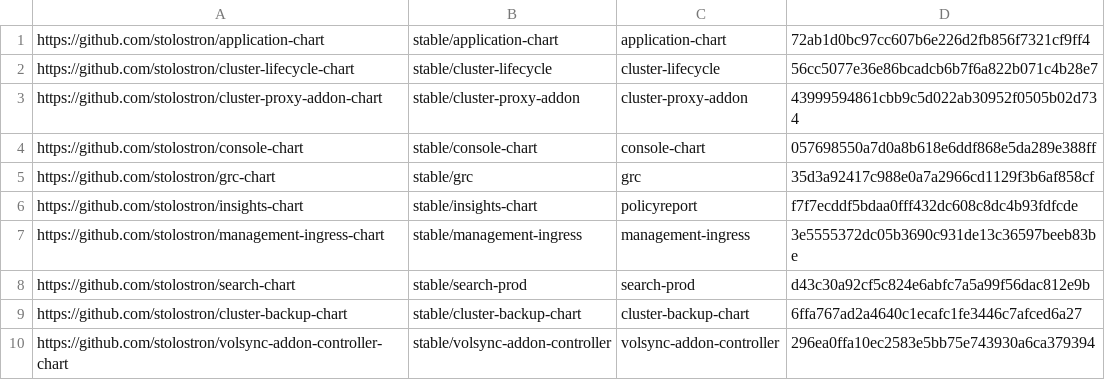
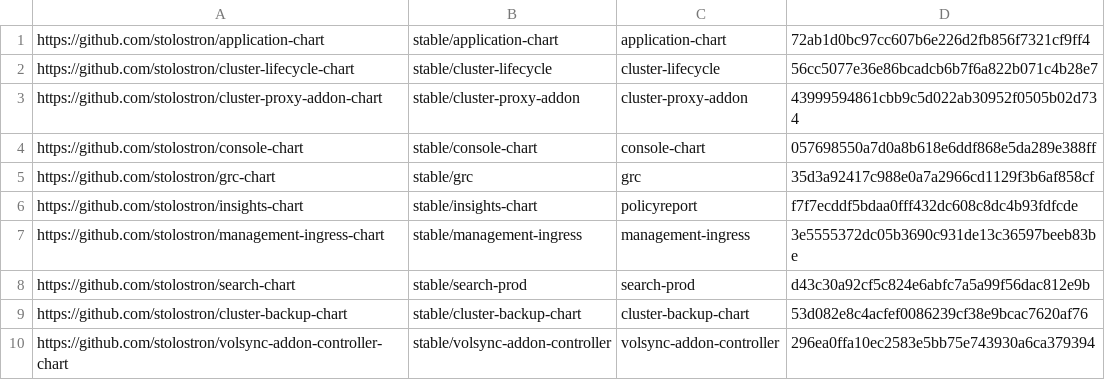
Before and after one commit to stolostron/multiclusterhub-repo, a CSV file: currentSHAs.csv, drawn as a sheet.

Commit message:
Chart update run automatically via repository_dispatch Initiated by - acm-installer-team Chart Repo - stolostron/cluster-backup-chart Chart Branch - refs/heads/release-2.5 Chart SHA - 53d082e8c4acfef0086239cf38e9bcac7620af76 Workflow URL - https://github.com/stolostron/multiclusterhub-repo/actions/runs/1930221515
Signed-off-by: GitHub Actions <noreply@github.com>

```diff
--- a/currentSHAs.csv
+++ b/currentSHAs.csv
@@ -8,3 +8,3 @@ https://github.com/stolostron/management-ingress-chart,stable/management-ingress
 https://github.com/stolostron/search-chart,stable/search-prod,search-prod,d43c30a92cf5c824e6abfc7a5a99f56dac812e9b
-https://github.com/stolostron/cluster-backup-chart,stable/cluster-backup-chart,cluster-backup-chart,6ffa767ad2a4640c1ecafc1fe3446c7afced6a27
+https://github.com/stolostron/cluster-backup-chart,stable/cluster-backup-chart,cluster-backup-chart,53d082e8c4acfef0086239cf38e9bcac7620af76
 https://github.com/stolostron/volsync-addon-controller-chart,stable/volsync-addon-controller,volsync-addon-controller,296ea0ffa10ec2583e5bb75e743930a6ca379394
```
Also changed, not shown: 1 other file.
